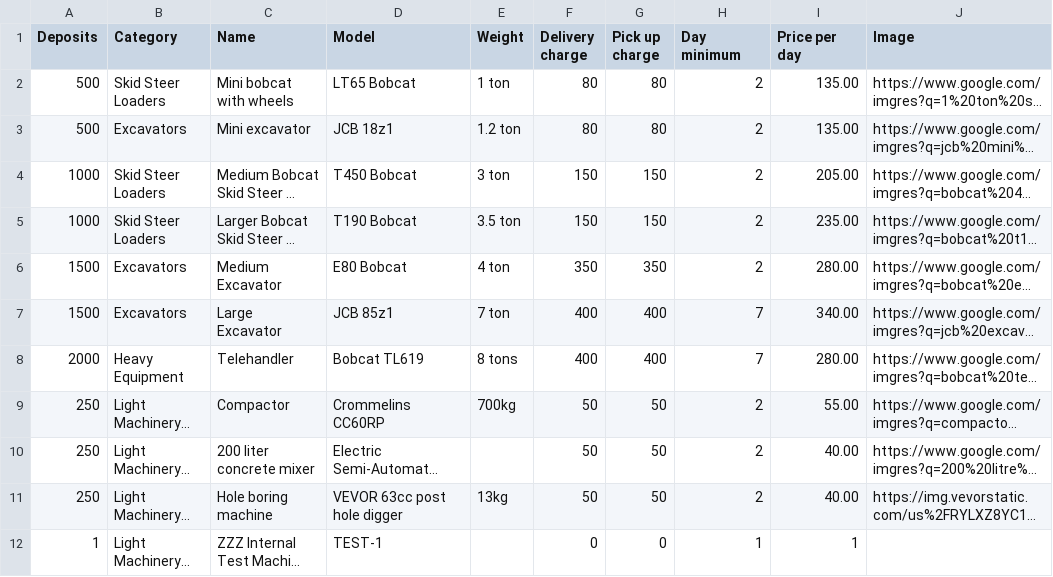
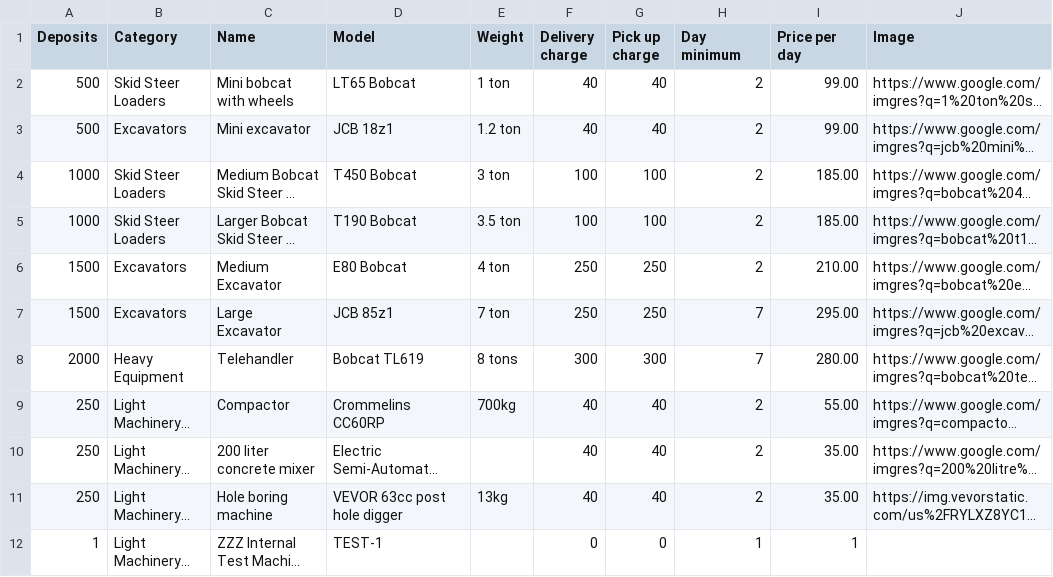
Before and after one commit to itsadrianapaiva/amr-app, a CSV file: prisma/data/machines.csv, drawn as a sheet; only a part is shown; long unchanged cells end in …; the diff names each change by its address in the sheet, - before the commit and + after, or states it on an @@ line.

Commit message:
machine pricing updated

```diff
--- a/prisma/data/machines.csv
+++ b/prisma/data/machines.csv
-F2:F3 (Delivery charge): 80
+F2:F3 (Delivery charge): 40
-G2:G3 (Pick up charge): 80
+G2:G3 (Pick up charge): 40
-I2:I3 (Price per day): 135.00
+I2:I3 (Price per day): 99.00
-F4:F5 (Delivery charge): 150
+F4:F5 (Delivery charge): 100
-G4:G5 (Pick up charge): 150
+G4:G5 (Pick up charge): 100
-I4 (Price per day): 205.00
+I4 (Price per day): 185.00
-I5 (Price per day): 235.00
+I5 (Price per day): 185.00
-F6 (Delivery charge): 350
+F6 (Delivery charge): 250
-G6 (Pick up charge): 350
+G6 (Pick up charge): 250
-I6 (Price per day): 280.00
+I6 (Price per day): 210.00
-F7 (Delivery charge): 400
+F7 (Delivery charge): 250
-G7 (Pick up charge): 400
+G7 (Pick up charge): 250
-I7 (Price per day): 340.00
+I7 (Price per day): 295.00
-F8 (Delivery charge): 400
+F8 (Delivery charge): 300
-G8 (Pick up charge): 400
+G8 (Pick up charge): 300
-F9:F11 (Delivery charge): 50
+F9:F11 (Delivery charge): 40
-G9:G11 (Pick up charge): 50
+G9:G11 (Pick up charge): 40
-I10:I11 (Price per day): 40.00
+I10:I11 (Price per day): 35.00
```
